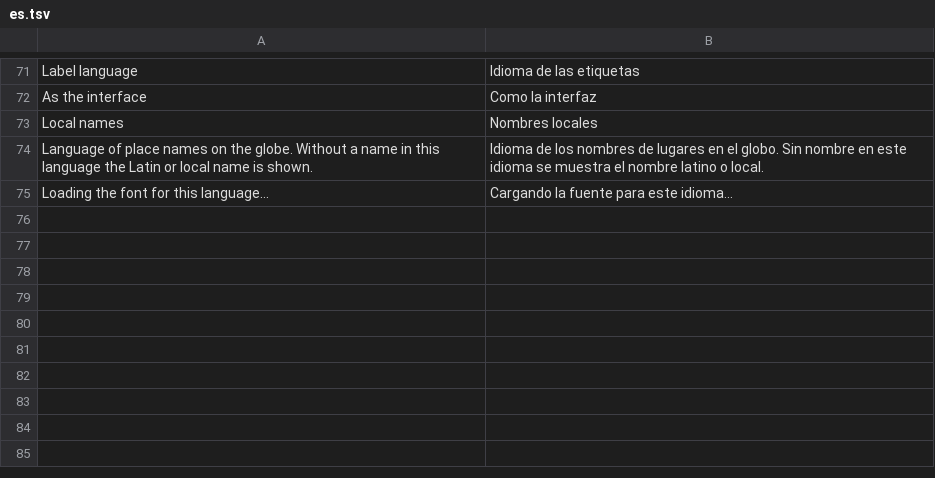
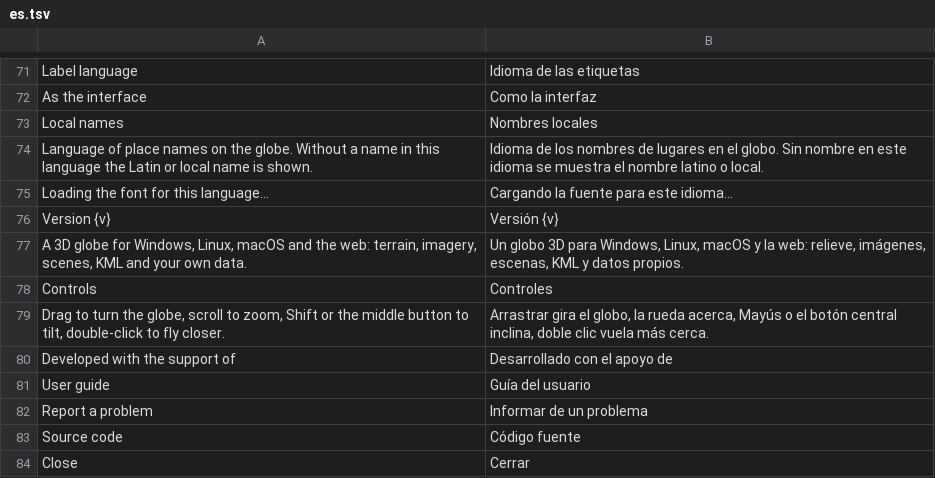
Before and after one commit to Valery35/planetx-lite, a TSV file: crates/ui/i18n/es.tsv, drawn as a sheet; only a part is shown, gaps mark what is left out.

```diff
--- a/crates/ui/i18n/es.tsv
+++ b/crates/ui/i18n/es.tsv
@@ -75 +75,10 @@ Language of place names on the globe. Without a name in this language the Latin
 Loading the font for this language…	Cargando la fuente para este idioma…
+Version {v}	Versión {v}
+A 3D globe for Windows, Linux, macOS and the web: terrain, imagery, scenes, KML and your own data.	Un globo 3D para Windows, Linux, macOS y la web: relieve, imágenes, escenas, KML y datos propios.
+Controls	Controles
+Drag to turn the globe, scroll to zoom, Shift or the middle button to tilt, double-click to fly closer.	Arrastrar gira el globo, la rueda acerca, Mayús o el botón central inclina, doble clic vuela más cerca.
+Developed with the support of	Desarrollado con el apoyo de
+User guide	Guía del usuario
+Report a problem	Informar de un problema
+Source code	Código fuente
+Close	Cerrar
```
Also changed, not shown: crates/ui/i18n/az.tsv, crates/ui/i18n/ja.tsv, 18 other files.
